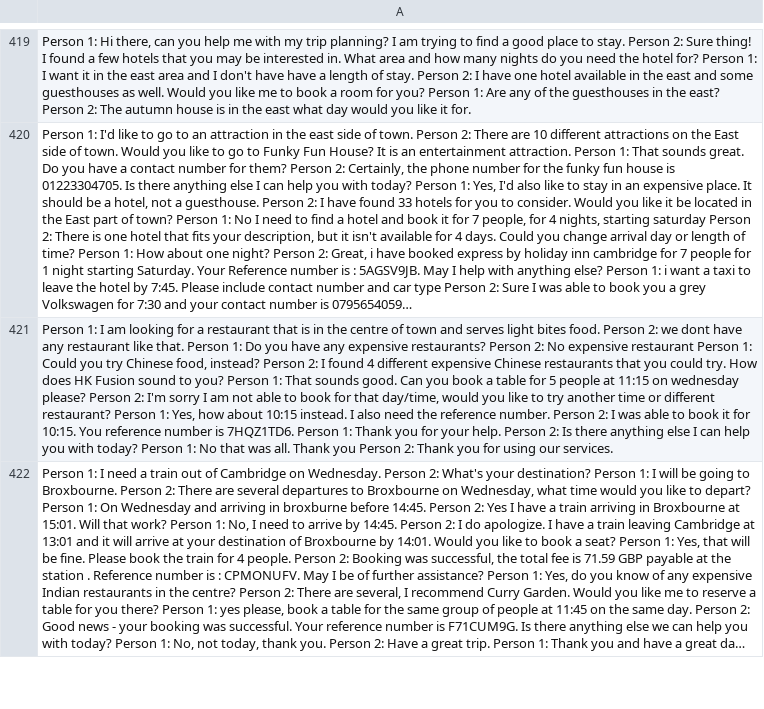
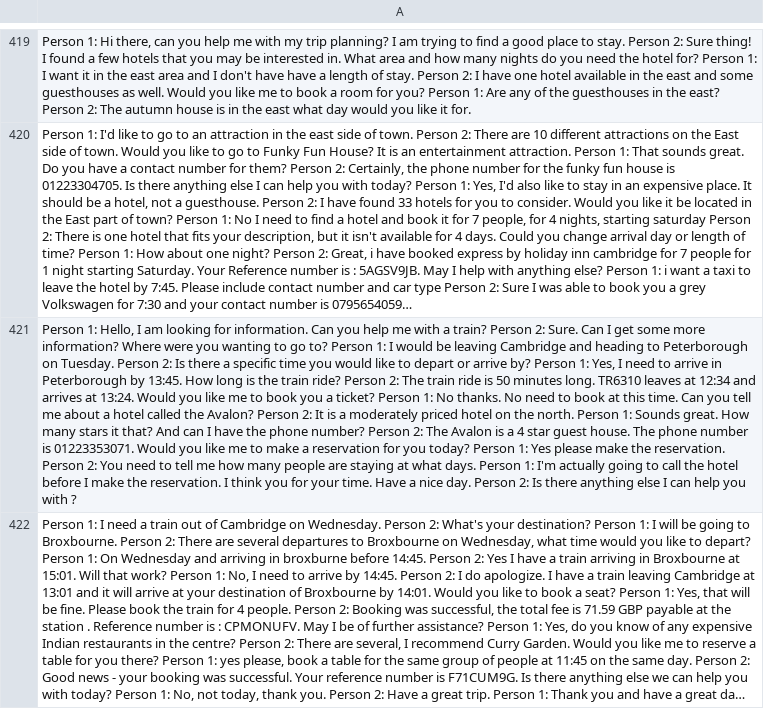
Before and after one commit to soliao/Chatbot-Reformer, a CSV file: data/multiwoz_valid.csv, drawn as a sheet; only a part is shown, gaps mark what is left out; long unchanged cells end in …; the diff covers the shown part only; the diff names each change by its address in the sheet, - before the commit and + after, or states it on an @@ line.

```diff
--- a/data/multiwoz_valid.csv
+++ b/data/multiwoz_valid.csv
-A421: Person 1: I am looking for a restaurant that is in the centre of town and serves light bites food. Person 2: we dont have any restaurant like that. Person 1: Do you have any expensive restaurants? Person 2: No expensive restaurant Person 1: Could you try Chinese food, instead? Person 2: I found 4 different expensive Chinese restaurants that you could try. How does HK Fusion sound to you? Person 1: That sounds good. Can you book a table for 5 people at 11:15 on wednesday please? Person 2: I'm sorry I am not able to book for that day/time, would you like to try another time or different restaurant? Person 1: Yes, how about 10:15 instead. I also need the reference number. Person 2: I was able to book it for 10:15. You reference number is 7HQZ1TD6. Person 1: Thank you for your help. Person 2: Is there anything else I can help you with today? Person 1: No that was all. Thank you Person 2: Thank you for using our services.
+A421: Person 1: Hello, I am looking for information. Can you help me with a train? Person 2: Sure. Can I get some more information? Where were you wanting to go to? Person 1: I would be leaving Cambridge and heading to Peterborough on Tuesday. Person 2: Is there a specific time you would like to depart or arrive by? Person 1: Yes, I need to arrive in Peterborough by 13:45. How long is the train ride? Person 2: The train ride is 50 minutes long. TR6310 leaves at 12:34 and arrives at 13:24. Would you like me to book you a ticket? Person 1: No thanks. No need to book at this time. Can you tell me about a hotel called the Avalon? Person 2: It is a moderately priced hotel on the north. Person 1: Sounds great. How many stars it that? And can I have the phone number? Person 2: The Avalon is a 4 star guest house. The phone number is 01223353071. Would you like me to make a reservation for you today? Person 1: Yes please make the reservation. Person 2: You need to tell me how many people are staying at what days. Person 1: I'm actually going to call the hotel before I make the reservation. I think you for your time. Have a nice day. Person 2: Is there anything else I can help you with ?
```
Also changed, not shown: 22 edited cells elsewhere in this file, 2 other files.
